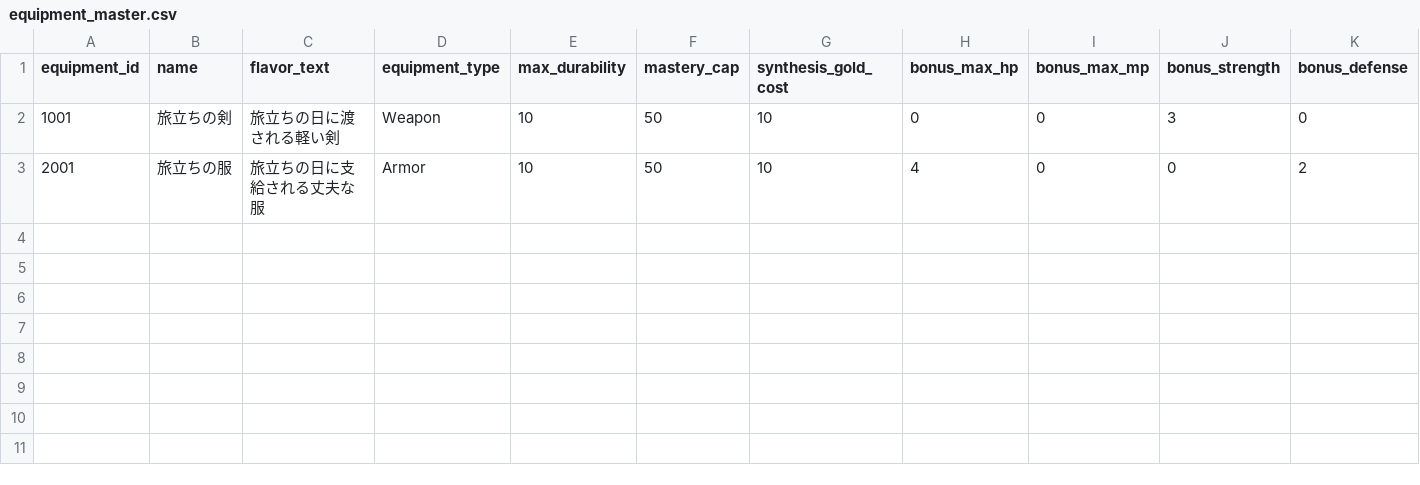
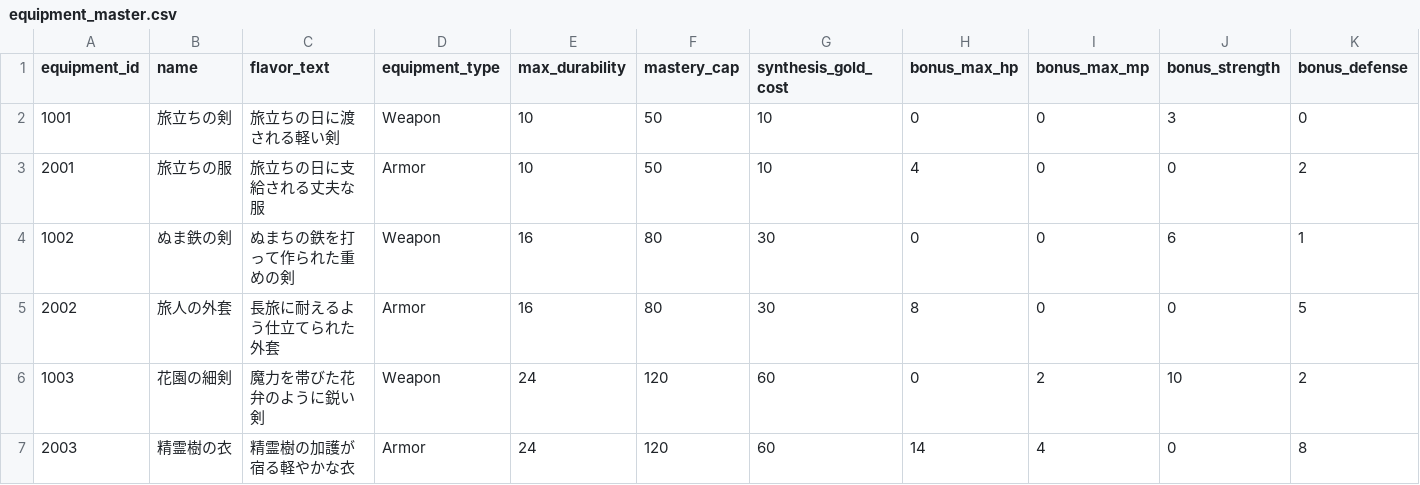
Before and after one commit to ayumu203/nisekue, a CSV file: server/resources/equipment_master.csv, drawn as a sheet; only a part is shown; rows hold the shown columns only; the diff names each change by its address in the sheet, - before the commit and + after, or states it on an @@ line.

```diff
--- a/server/resources/equipment_master.csv
+++ b/server/resources/equipment_master.csv
+row 4: 1002 | ぬま鉄の剣 | ぬまちの鉄を打って作られた重めの剣 | Weapon | 16 | 80 | 30 | 0 | 0 | 6 | 1
+row 5: 2002 | 旅人の外套 | 長旅に耐えるよう仕立てられた外套 | Armor | 16 | 80 | 30 | 8 | 0 | 0 | 5
+row 6: 1003 | 花園の細剣 | 魔力を帯びた花弁のように鋭い剣 | Weapon | 24 | 120 | 60 | 0 | 2 | 10 | 2
+row 7: 2003 | 精霊樹の衣 | 精霊樹の加護が宿る軽やかな衣 | Armor | 24 | 120 | 60 | 14 | 4 | 0 | 8
```
Also changed, not shown: 6 other files.
